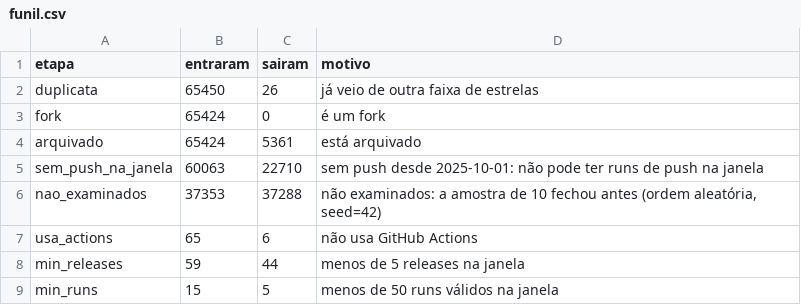
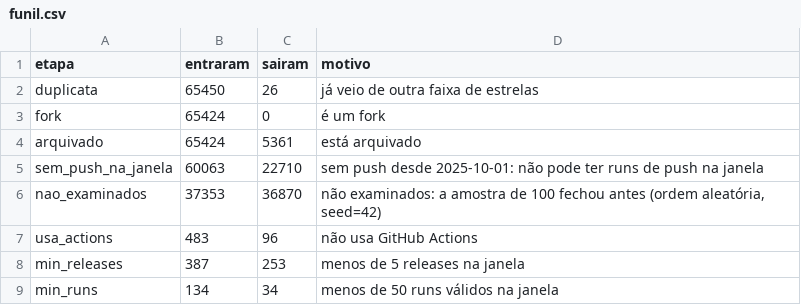
Before and after one commit to joaomarcelocpa/LaboratorioExperimentacao, a CSV file: Laboratorio3/data/processed/funil.csv, drawn as a sheet.

```diff
--- a/Laboratorio3/data/processed/funil.csv
+++ b/Laboratorio3/data/processed/funil.csv
@@ -5,5 +5,5 @@ arquivado,65424,5361,está arquivado
 sem_push_na_janela,60063,22710,sem push desde 2025-10-01: não pode ter runs de push na janela
-nao_examinados,37353,37288,"não examinados: a amostra de 10 fechou antes (ordem aleatória, seed=42)"
-usa_actions,65,6,não usa GitHub Actions
-min_releases,59,44,menos de 5 releases na janela
-min_runs,15,5,menos de 50 runs válidos na janela
+nao_examinados,37353,36870,"não examinados: a amostra de 100 fechou antes (ordem aleatória, seed=42)"
+usa_actions,483,96,não usa GitHub Actions
+min_releases,387,253,menos de 5 releases na janela
+min_runs,134,34,menos de 50 runs válidos na janela
```
Also changed, not shown: Laboratorio3/data/processed/custo_selecao.csv, 15 other files.
